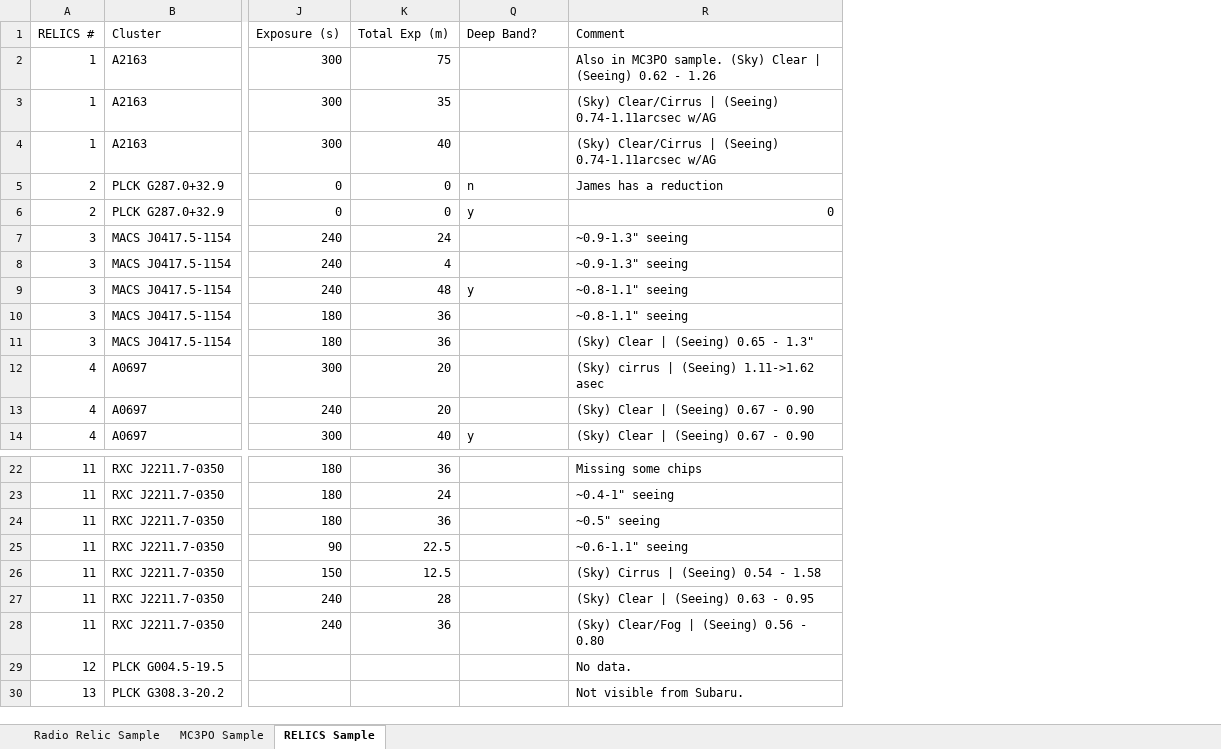
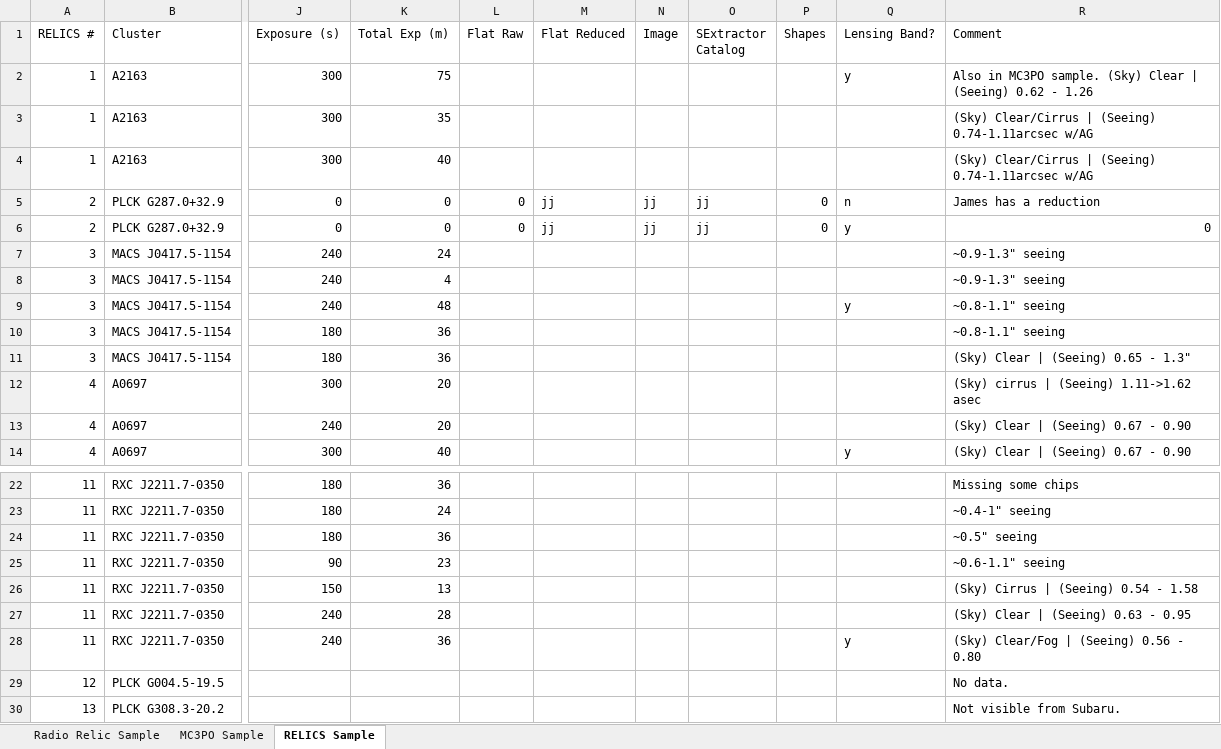
Before and after one commit to nrgolovich/SuprimeCam, an Excel workbook: Reduction Notes/Reduction_Status_List.xlsx, sheet RELICS Sample, drawn as a sheet; only a part is shown, gaps mark what is left out; values as stored, in another font and other column widths than the file's, no cell formats; table styles not drawn; the diff covers the shown part only; the diff names each change by its address in the sheet, - before the commit and + after, or states it on an @@ line.

Commit message:
Finished RELICS archival data retrieval.

```diff
--- a/Reduction Notes/Reduction_Status_List.xlsx (sheet RELICS Sample)
+++ b/Reduction Notes/Reduction_Status_List.xlsx (sheet RELICS Sample)
@@ column L (Flat Raw) unhidden, rows 5-6: 0 | 0 @@
@@ column M (Flat Reduced) unhidden, rows 5-6: jj | jj @@
@@ column N (Image) unhidden, rows 5-6: jj | jj @@
@@ column O (SExtractor Catalog) unhidden, rows 5-6: jj | jj @@
@@ column P (Shapes) unhidden, rows 5-6: 0 | 0 @@
-Q1: Deep Band?
+Q1: Lensing Band?
-Q2 (Lensing Band?): (empty)
+Q2 (Lensing Band?): y
-K25 (Total Exp (m)): 22.5
+K25 (Total Exp (m)): 23
-K26 (Total Exp (m)): 12.5
+K26 (Total Exp (m)): 13
-Q28 (Lensing Band?): (empty)
+Q28 (Lensing Band?): y
```
Also changed, not shown: 51 added rows and 6 removed rows elsewhere in this sheet, sheet Radio Relic Sample, cell formats, formulas that keep their value.
